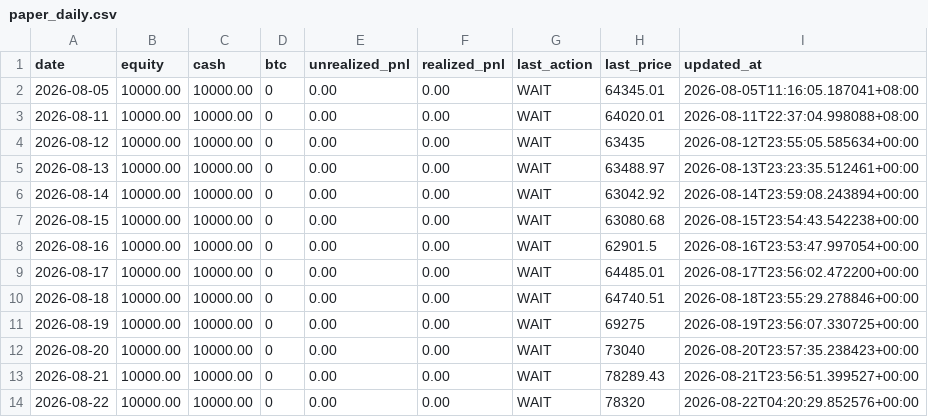
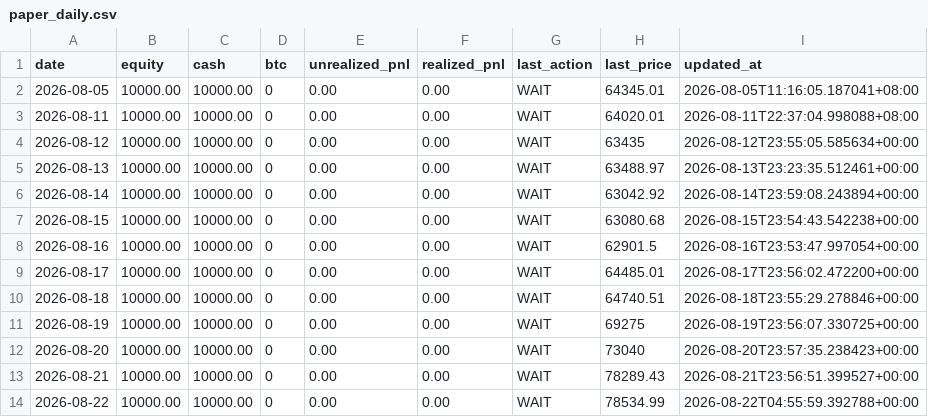
Before and after one commit to twitter-bot-tech/btc-funding-arb, a CSV file: data/paper_daily.csv, drawn as a sheet.

```diff
--- a/data/paper_daily.csv
+++ b/data/paper_daily.csv
@@ -13,2 +13,2 @@ date,equity,cash,btc,unrealized_pnl,realized_pnl,last_action,last_price,updated_
 2026-08-21,10000.00,10000.00,0,0.00,0.00,WAIT,78289.43,2026-08-21T23:56:51.399527+00:00
-2026-08-22,10000.00,10000.00,0,0.00,0.00,WAIT,78320,2026-08-22T04:20:29.852576+00:00
+2026-08-22,10000.00,10000.00,0,0.00,0.00,WAIT,78534.99,2026-08-22T04:55:59.392788+00:00
```
Also changed, not shown: 3 other files.
